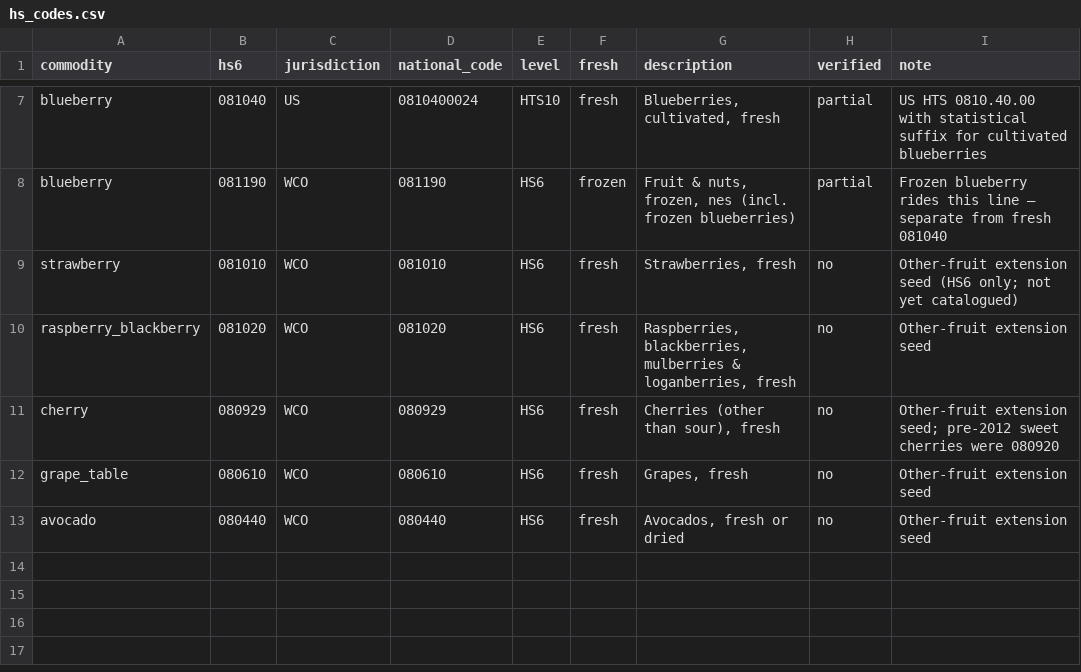
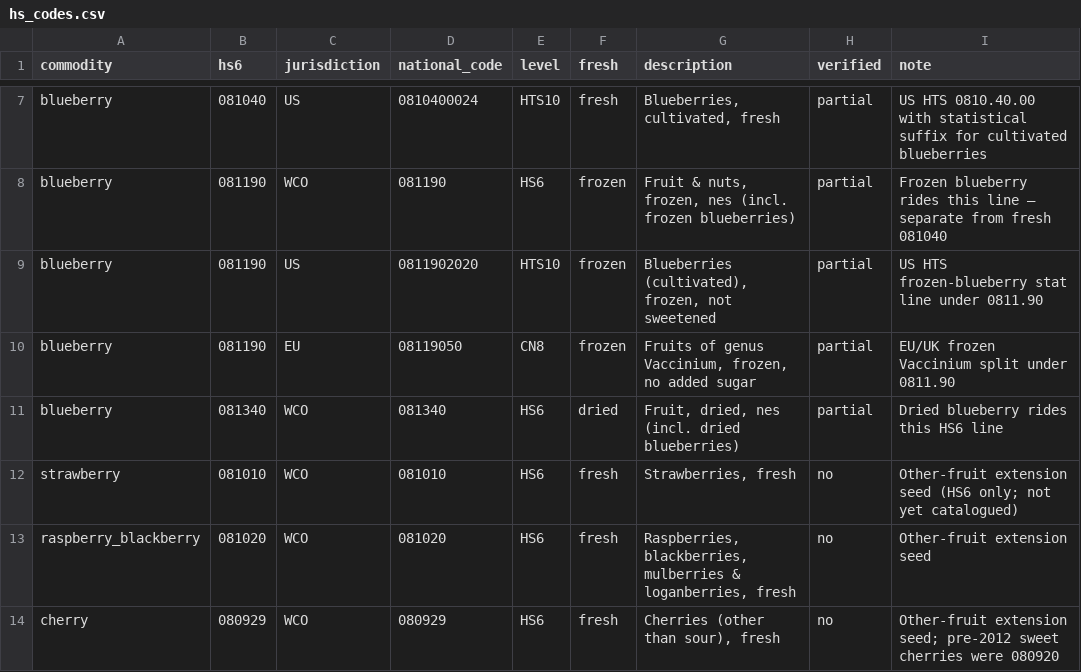
Before and after one commit to Hwesto/web_scraper, a CSV file: data/atlas/hs_codes.csv, drawn as a sheet; only a part is shown, gaps mark what is left out; the shorter side is filled out with more unchanged rows; the diff names each change by its address in the sheet, - before the commit and + after, or states it on an @@ line.

```diff
--- a/data/atlas/hs_codes.csv
+++ b/data/atlas/hs_codes.csv
+row 9: blueberry | 081190 | US | 0811902020 | HTS10 | frozen | Blueberries (cultivated), frozen, not sweetened | partial | US HTS frozen-blueberry stat line under 0811.90
+row 10: blueberry | 081190 | EU | 08119050 | CN8 | frozen | Fruits of genus Vaccinium, frozen, no added sugar | partial | EU/UK frozen Vaccinium split under 0811.90
+row 11: blueberry | 081340 | WCO | 081340 | HS6 | dried | Fruit, dried, nes (incl. dried blueberries) | partial | Dried blueberry rides this HS6 line
```
Also changed, not shown: 4 other files.
